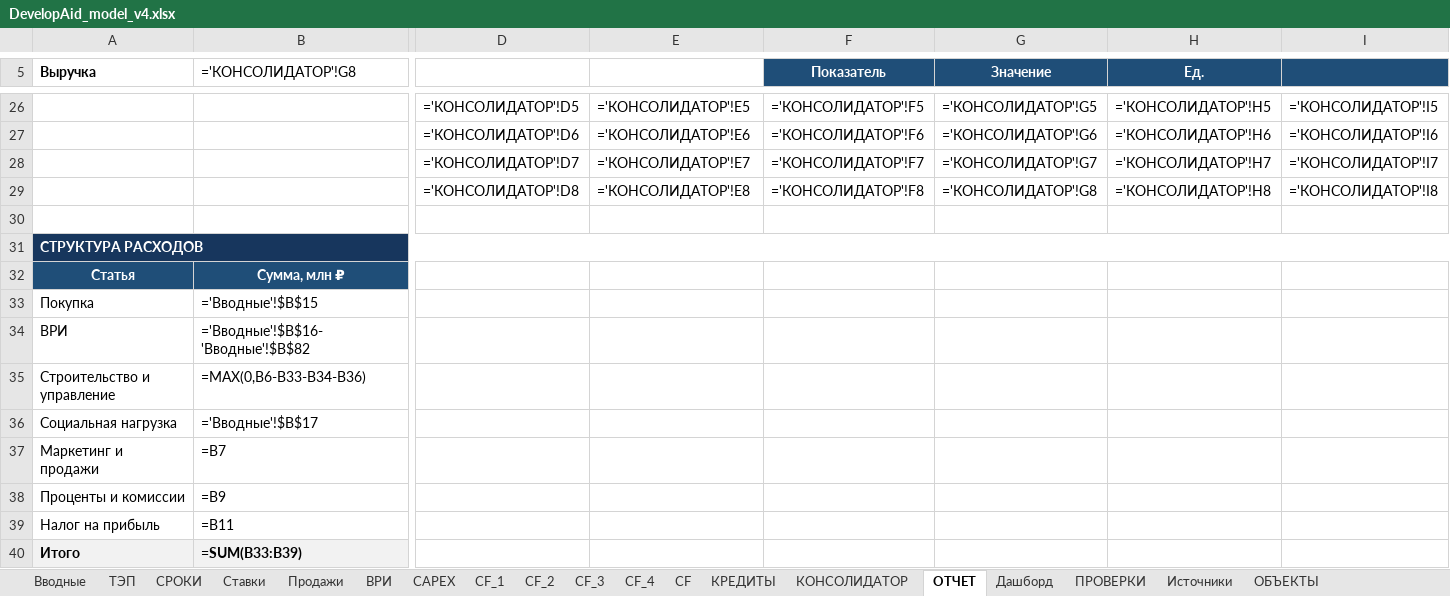
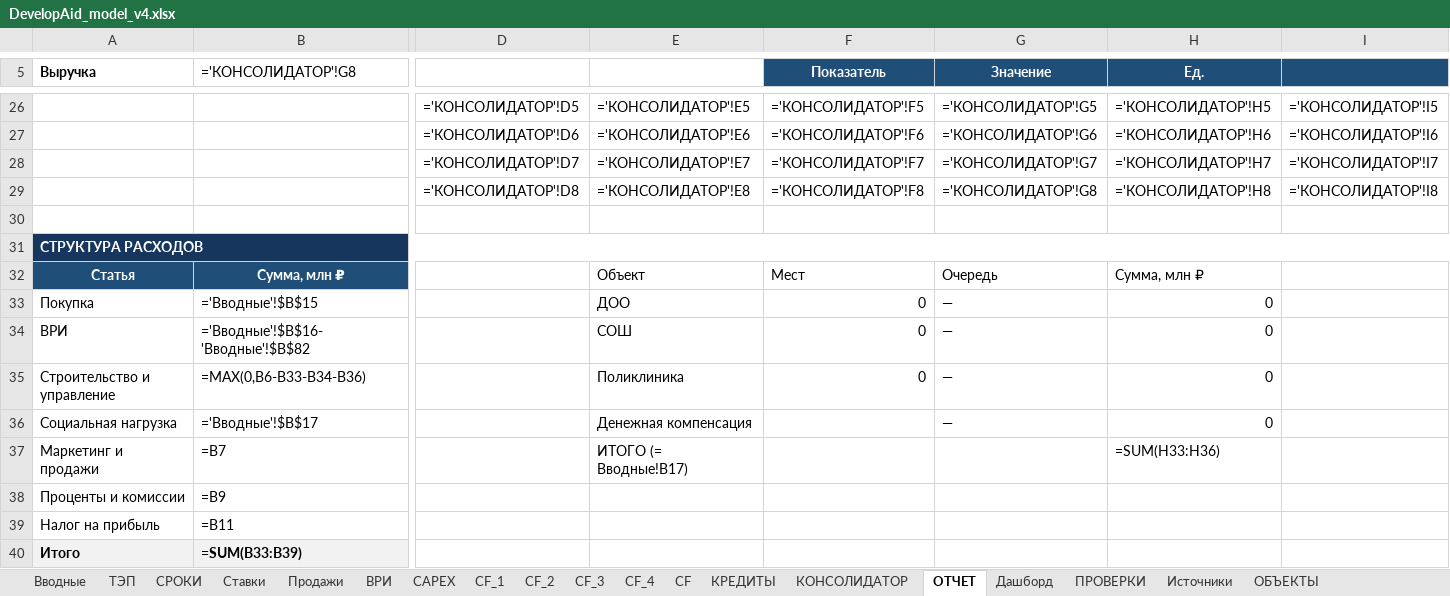
Before and after one commit to warstyle-plato/plato, an Excel workbook: templates/DevelopAid_model_v4.xlsx, sheet ОТЧЕТ, drawn as a sheet; only a part is shown, gaps mark what is left out; values as stored, in another font and other column widths than the file's, no borders; formulas without a stored value are shown as written; the diff names each change by its address in the sheet, - before the commit and + after, or states it on an @@ line.

```diff
--- a/templates/DevelopAid_model_v4.xlsx (sheet ОТЧЕТ)
+++ b/templates/DevelopAid_model_v4.xlsx (sheet ОТЧЕТ)
-E32: (empty)
+E32: Объект
-F32 (Показатель): (empty)
+F32 (Показатель): Мест
-G32 (Значение): (empty)
+G32 (Значение): Очередь
-H32 (Ед.): (empty)
+H32 (Ед.): Сумма, млн ₽
-E33: (empty)
+E33: ДОО
-F33:F35 (Показатель): (empty)
+F33:F35 (Показатель): 0
-G33:G36 (Значение): (empty)
+G33:G36 (Значение): —
-H33:H36 (Ед.): (empty)
+H33:H36 (Ед.): 0
-E34: (empty)
+E34: СОШ
-E35: (empty)
+E35: Поликлиника
-E36: (empty)
+E36: Денежная компенсация
-E37: (empty)
+E37: ИТОГО (= Вводные!B17)
-H37 (Ед.): (empty)
+H37 (Ед.): =SUM(H33:H36)
```
Also changed, not shown: sheet ТЭП, 2 other files.
